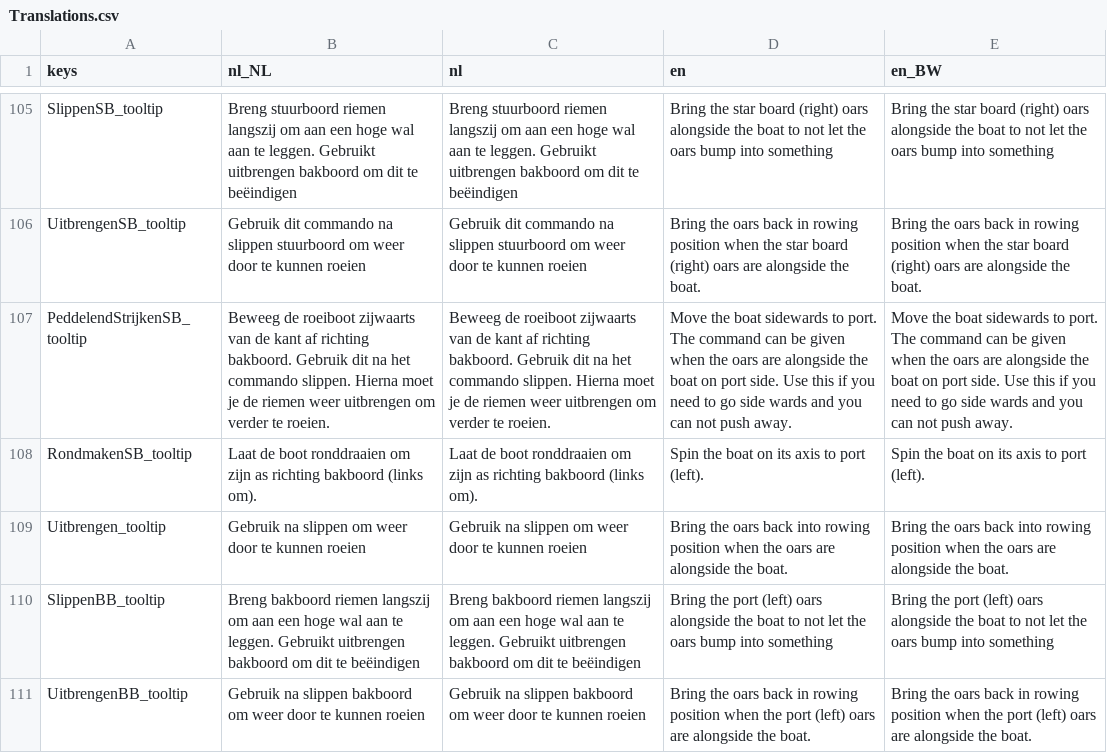
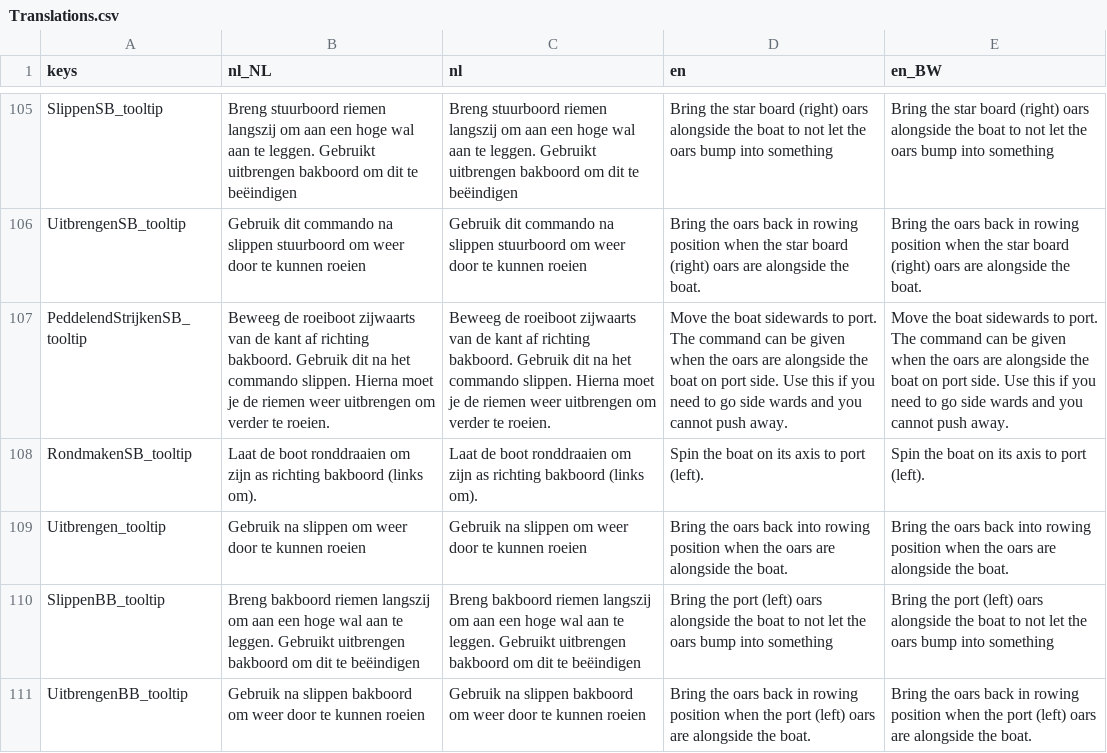
Before and after one commit to tijmenvangulik/PracticeRowingCommands, a CSV file: src/translations/Translations.csv, drawn as a sheet; only a part is shown, gaps mark what is left out; the diff covers the shown part only; the diff names each change by its address in the sheet, - before the commit and + after, or states it on an @@ line.

```diff
--- a/src/translations/Translations.csv
+++ b/src/translations/Translations.csv
-D107 (en): …and you can not push away.
+D107 (en): …and you cannot push away.
-E107 (en_BW): …and you can not push away.
+E107 (en_BW): …and you cannot push away.
```
Also changed, not shown: 13 edited cells elsewhere in this file, 8 other files.
